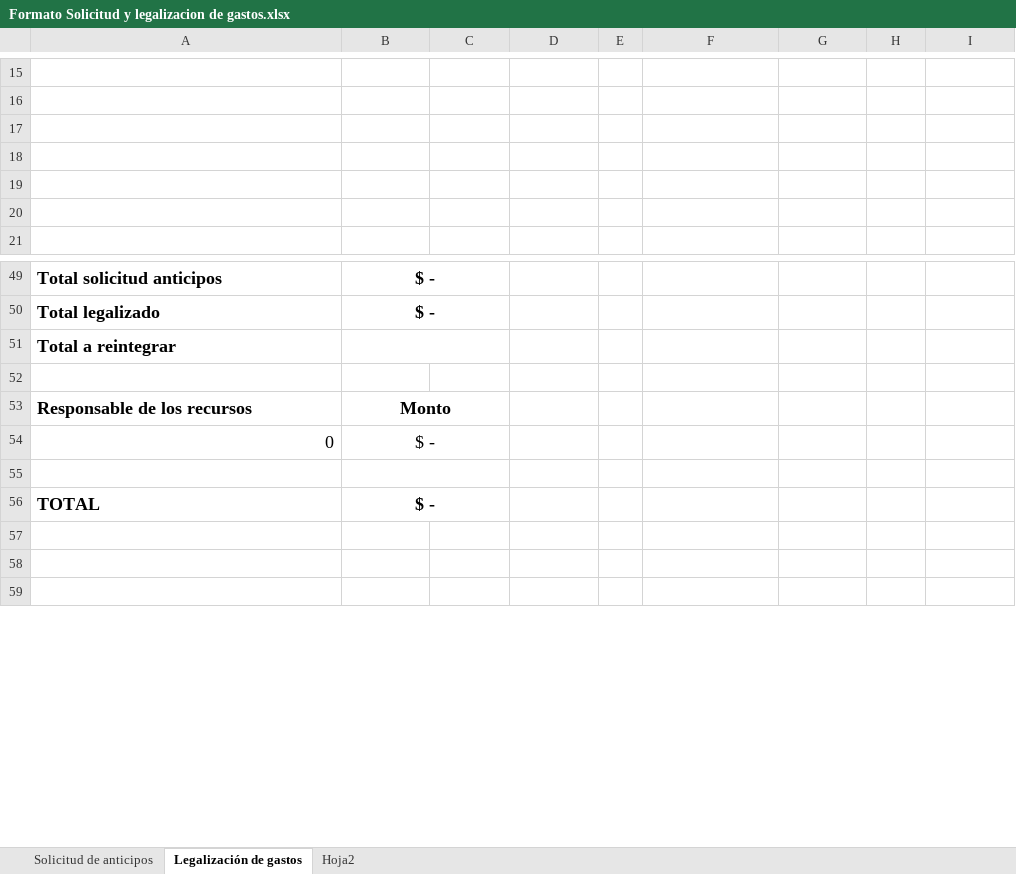
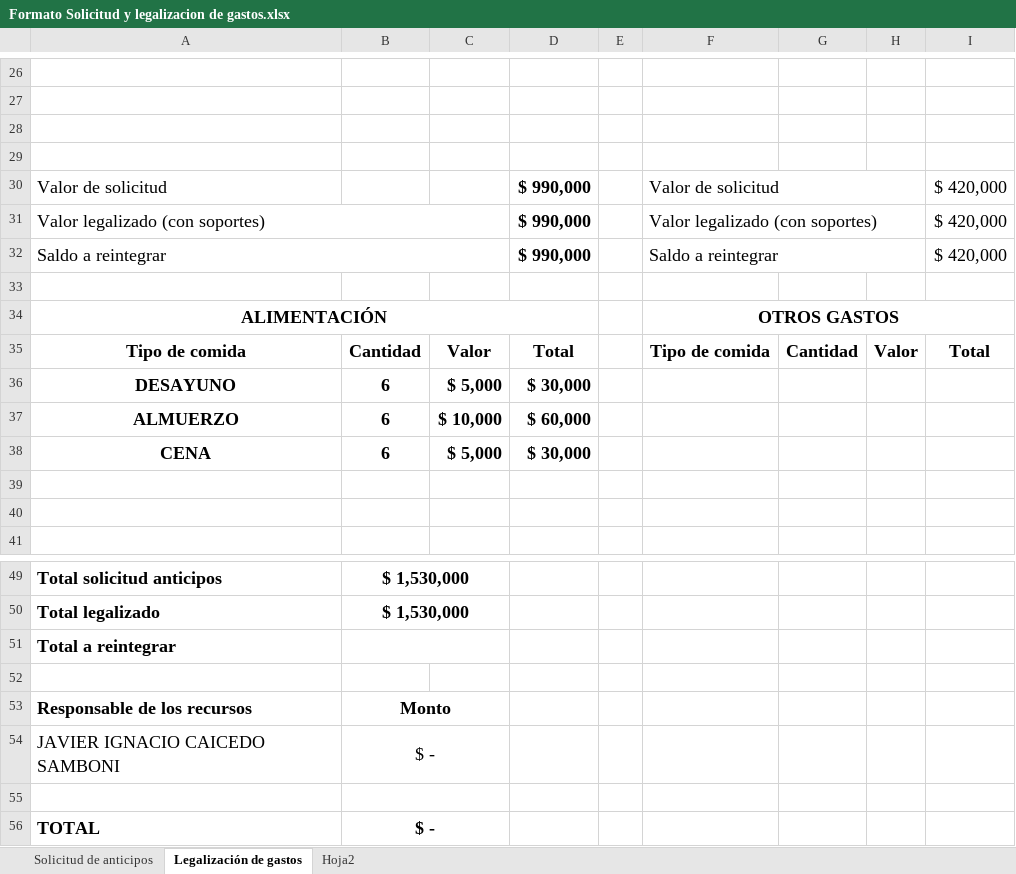
Before and after one commit to jicaicedos/KVD, an Excel workbook: public/bd/Formato Solicitud y legalizacion de gastos.xlsx, sheet Legalización de gastos, drawn as a sheet; only a part is shown, gaps mark what is left out; the shorter side is filled out with more unchanged rows; values as stored, in another font and other column widths than the file's, no borders; charts and pictures not drawn; the diff covers the shown part only; the diff names each change by its address in the sheet, - before the commit and + after, or states it on an @@ line.

```diff
--- a/public/bd/Formato Solicitud y legalizacion de gastos.xlsx (sheet Legalización de gastos)
+++ b/public/bd/Formato Solicitud y legalizacion de gastos.xlsx (sheet Legalización de gastos)
+row 30: Valor de solicitud |  |  | $ 990,000 |  | Valor de solicitud |  |  | $ 420,000
+row 31: Valor legalizado (con soportes) |  |  | $ 990,000 |  | Valor legalizado (con soportes) |  |  | $ 420,000
+row 32: Saldo a reintegrar |  |  | $ 990,000 |  | Saldo a reintegrar |  |  | $ 420,000
+row 33: (empty)
+row 36: DESAYUNO | 6 | $ 5,000 | $ 30,000
+row 37: ALMUERZO | 6 | $ 10,000 | $ 60,000
+row 38: CENA | 6 | $ 5,000 | $ 30,000
-B49:B50: $ -
+B49:B50: $ 1,530,000
-A54: 0
+A54: JAVIER IGNACIO CAICEDO SAMBONI
```
Also changed, not shown: 14 added rows, 21 removed rows and 11 edited cells elsewhere in this sheet, charts or pictures, 2 other files.
